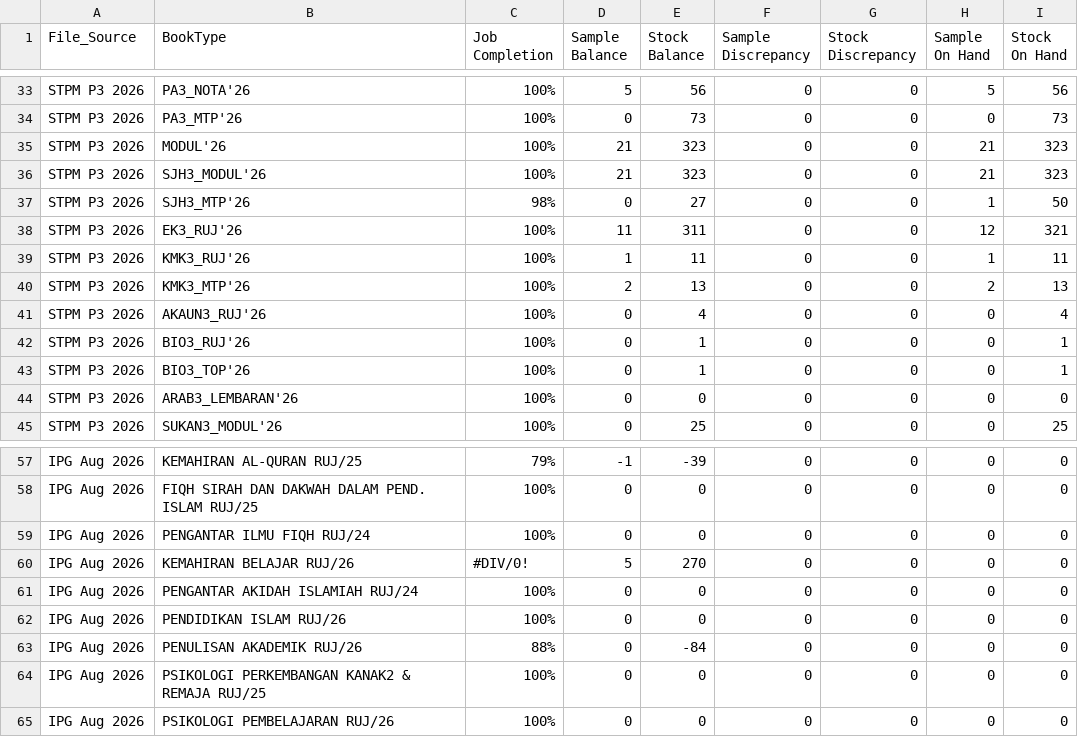
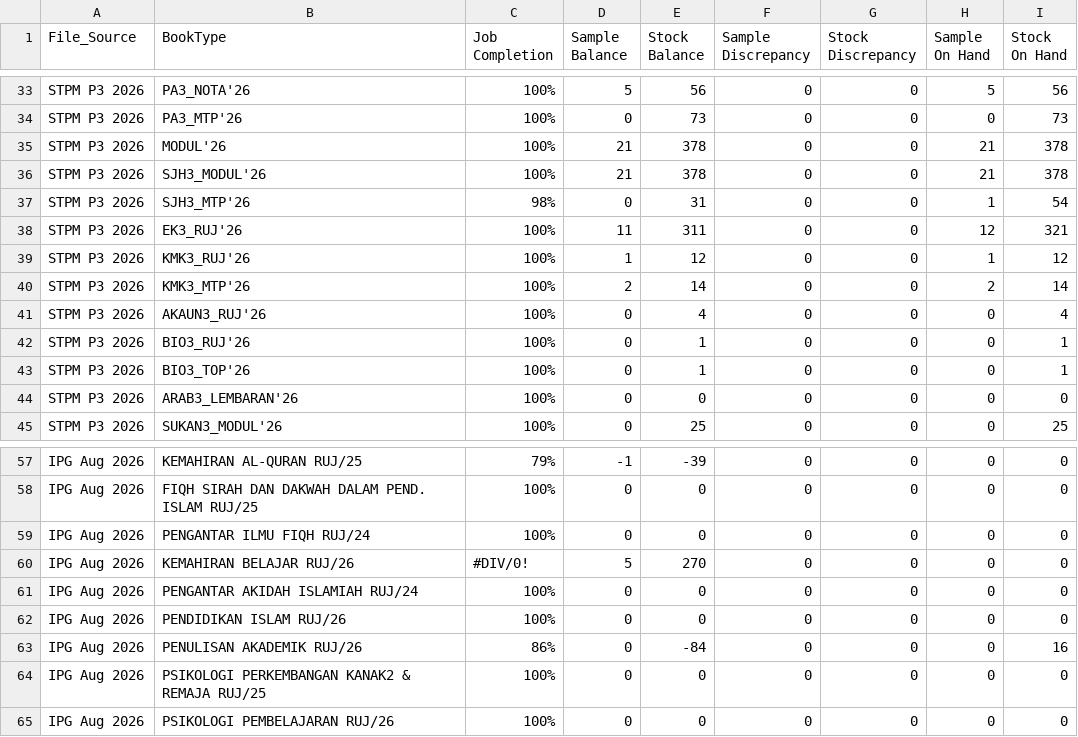
Before and after one commit to myscholar2298-coder/Logistic-Matrix, a CSV file: stock_summary.csv, drawn as a sheet; only a part is shown, gaps mark what is left out.

```diff
--- a/stock_summary.csv
+++ b/stock_summary.csv
@@ -34,8 +34,8 @@ STPM P3 2026,PA3_NOTA'26,100%,5,56,0,0,5,56
 STPM P3 2026,PA3_MTP'26,100%,0,73,0,0,0,73
-STPM P3 2026,MODUL'26,100%,21,323,0,0,21,323
-STPM P3 2026,SJH3_MODUL'26,100%,21,323,0,0,21,323
-STPM P3 2026,SJH3_MTP'26,98%,0,27,0,0,1,50
+STPM P3 2026,MODUL'26,100%,21,378,0,0,21,378
+STPM P3 2026,SJH3_MODUL'26,100%,21,378,0,0,21,378
+STPM P3 2026,SJH3_MTP'26,98%,0,31,0,0,1,54
 STPM P3 2026,EK3_RUJ'26,100%,11,311,0,0,12,321
-STPM P3 2026,KMK3_RUJ'26,100%,1,11,0,0,1,11
-STPM P3 2026,KMK3_MTP'26,100%,2,13,0,0,2,13
+STPM P3 2026,KMK3_RUJ'26,100%,1,12,0,0,1,12
+STPM P3 2026,KMK3_MTP'26,100%,2,14,0,0,2,14
 STPM P3 2026,AKAUN3_RUJ'26,100%,0,4,0,0,0,4
@@ -62,3 +62,3 @@ IPG Aug 2026,PENGANTAR AKIDAH ISLAMIAH RUJ/24,100%,0,0,0,0,0,0
 IPG Aug 2026,PENDIDIKAN ISLAM RUJ/26,100%,0,0,0,0,0,0
-IPG Aug 2026,PENULISAN AKADEMIK RUJ/26,88%,0,-84,0,0,0,0
+IPG Aug 2026,PENULISAN AKADEMIK RUJ/26,86%,0,-84,0,0,0,16
 IPG Aug 2026,PSIKOLOGI PERKEMBANGAN KANAK2 & REMAJA RUJ/25,100%,0,0,0,0,0,0
```
Also changed, not shown: outstanding_summary.csv, sales_transactions.csv.
